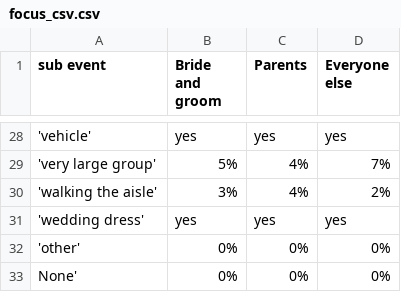
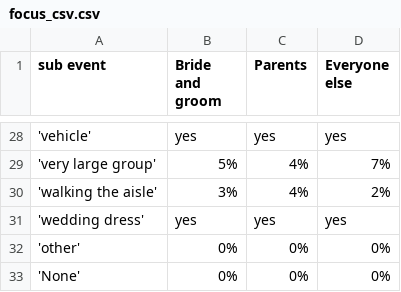
Before and after one commit to mariia-rybakova/AlbumDesigner, a CSV file: files/focus_csv.csv, drawn as a sheet; only a part is shown, gaps mark what is left out.

Commit message:
Solving bug with selecting None image

```diff
--- a/files/focus_csv.csv
+++ b/files/focus_csv.csv
@@ -35,2 +35,2 @@ sub event,"Bride and groom
 'other',0%,0%,0%
-None',0%,0%,0%
+'None',0%,0%,0%
```
Also changed, not shown: 2 other files.
